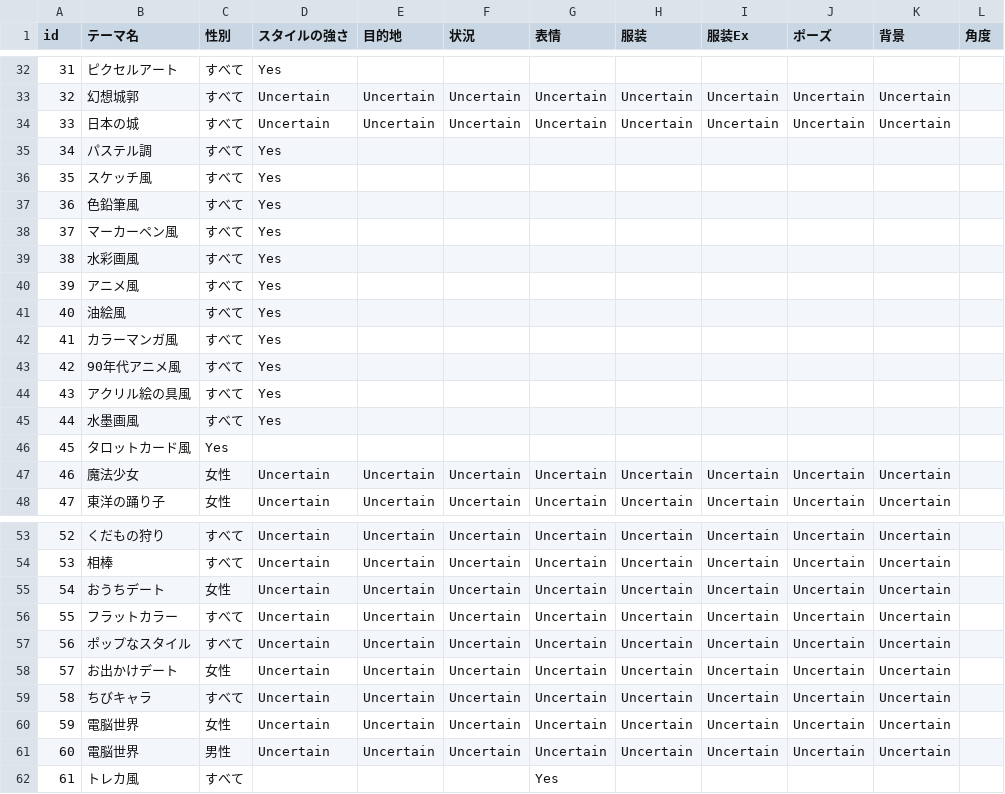
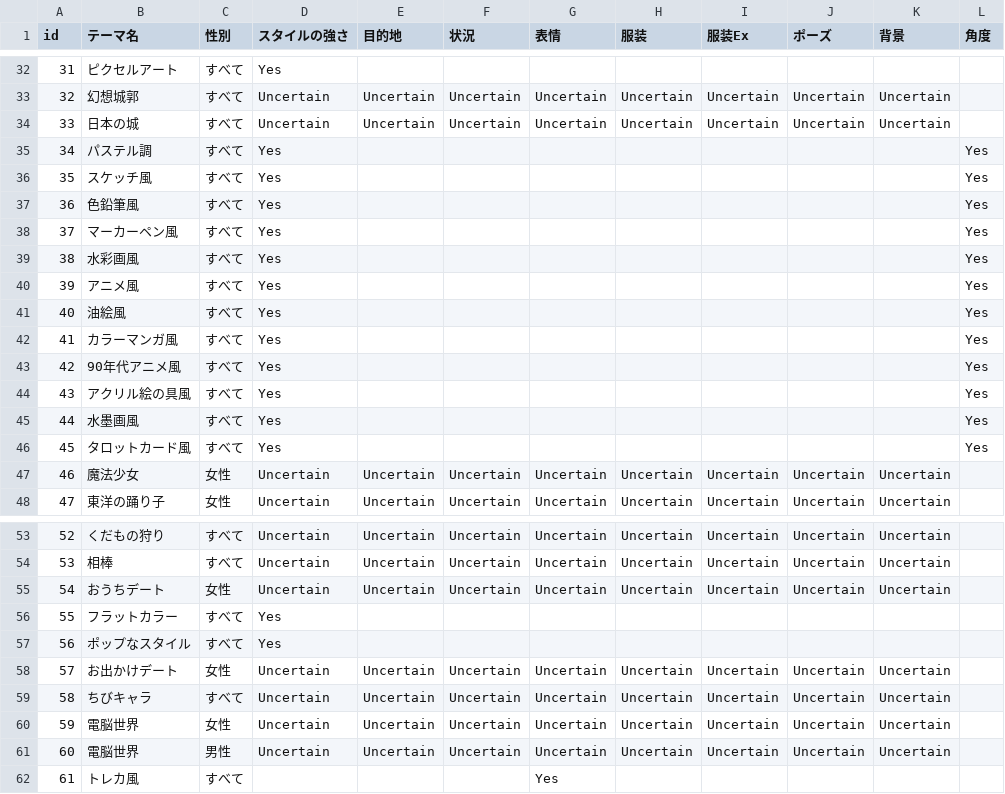
Before and after one commit to stageleft/daysai_prompt_analyzer, a CSV file: official_theme_list_jp.csv, drawn as a sheet; only a part is shown, gaps mark what is left out.

```diff
--- a/official_theme_list_jp.csv
+++ b/official_theme_list_jp.csv
@@ -34,14 +34,14 @@
 33,日本の城,すべて,Uncertain,Uncertain,Uncertain,Uncertain,Uncertain,Uncertain,Uncertain,Uncertain,
-34,パステル調,すべて,Yes,,,,,,,,
-35,スケッチ風,すべて,Yes,,,,,,,,
-36,色鉛筆風,すべて,Yes,,,,,,,,
-37,マーカーペン風,すべて,Yes,,,,,,,,
-38,水彩画風,すべて,Yes,,,,,,,,
-39,アニメ風,すべて,Yes,,,,,,,,
-40,油絵風,すべて,Yes,,,,,,,,
-41,カラーマンガ風,すべて,Yes,,,,,,,,
-42,90年代アニメ風,すべて,Yes,,,,,,,,
-43,アクリル絵の具風,すべて,Yes,,,,,,,,
-44,水墨画風,すべて,Yes,,,,,,,,
-45,タロットカード風,Yes,,,,,,,,,
+34,パステル調,すべて,Yes,,,,,,,,Yes
+35,スケッチ風,すべて,Yes,,,,,,,,Yes
+36,色鉛筆風,すべて,Yes,,,,,,,,Yes
+37,マーカーペン風,すべて,Yes,,,,,,,,Yes
+38,水彩画風,すべて,Yes,,,,,,,,Yes
+39,アニメ風,すべて,Yes,,,,,,,,Yes
+40,油絵風,すべて,Yes,,,,,,,,Yes
+41,カラーマンガ風,すべて,Yes,,,,,,,,Yes
+42,90年代アニメ風,すべて,Yes,,,,,,,,Yes
+43,アクリル絵の具風,すべて,Yes,,,,,,,,Yes
+44,水墨画風,すべて,Yes,,,,,,,,Yes
+45,タロットカード風,すべて,Yes,,,,,,,,Yes
 46,魔法少女,女性,Uncertain,Uncertain,Uncertain,Uncertain,Uncertain,Uncertain,Uncertain,Uncertain,
@@ -55,4 +55,4 @@
 54,おうちデート,女性,Uncertain,Uncertain,Uncertain,Uncertain,Uncertain,Uncertain,Uncertain,Uncertain,
-55,フラットカラー,すべて,Uncertain,Uncertain,Uncertain,Uncertain,Uncertain,Uncertain,Uncertain,Uncertain,
-56,ポップなスタイル,すべて,Uncertain,Uncertain,Uncertain,Uncertain,Uncertain,Uncertain,Uncertain,Uncertain,
+55,フラットカラー,すべて,Yes,,,,,,,,
+56,ポップなスタイル,すべて,Yes,,,,,,,,
 57,お出かけデート,女性,Uncertain,Uncertain,Uncertain,Uncertain,Uncertain,Uncertain,Uncertain,Uncertain,
```
Also changed, not shown: 15 other files.
